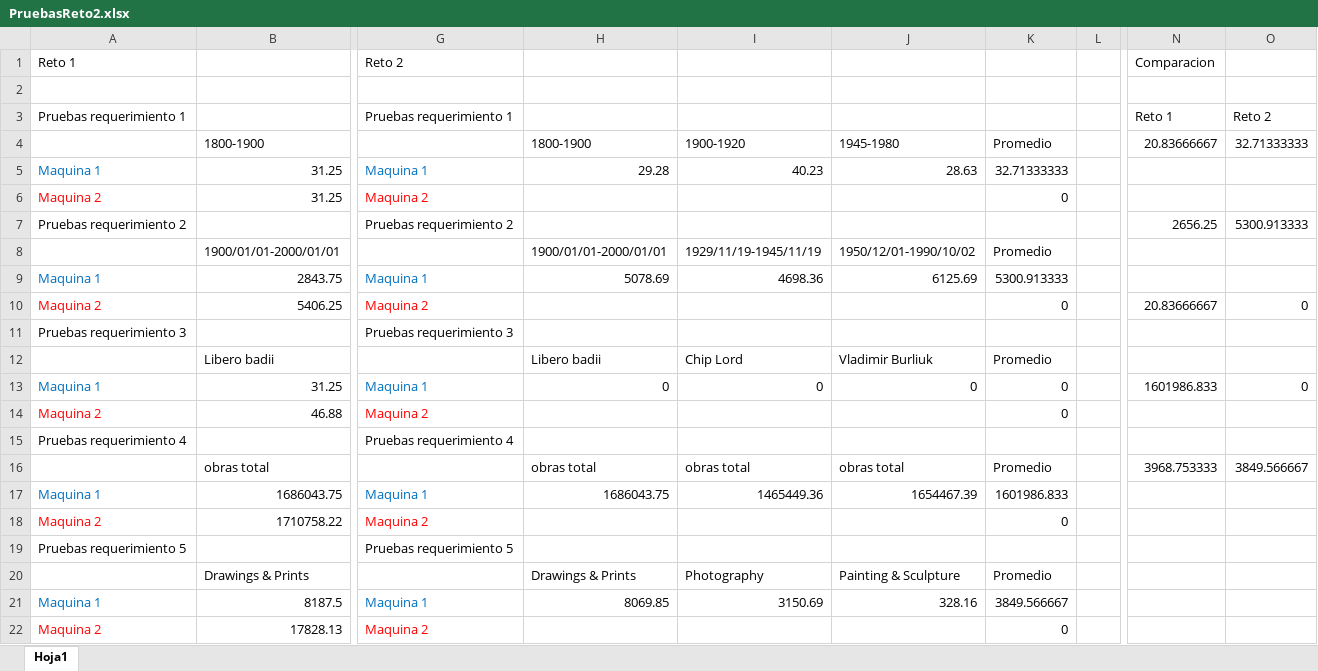
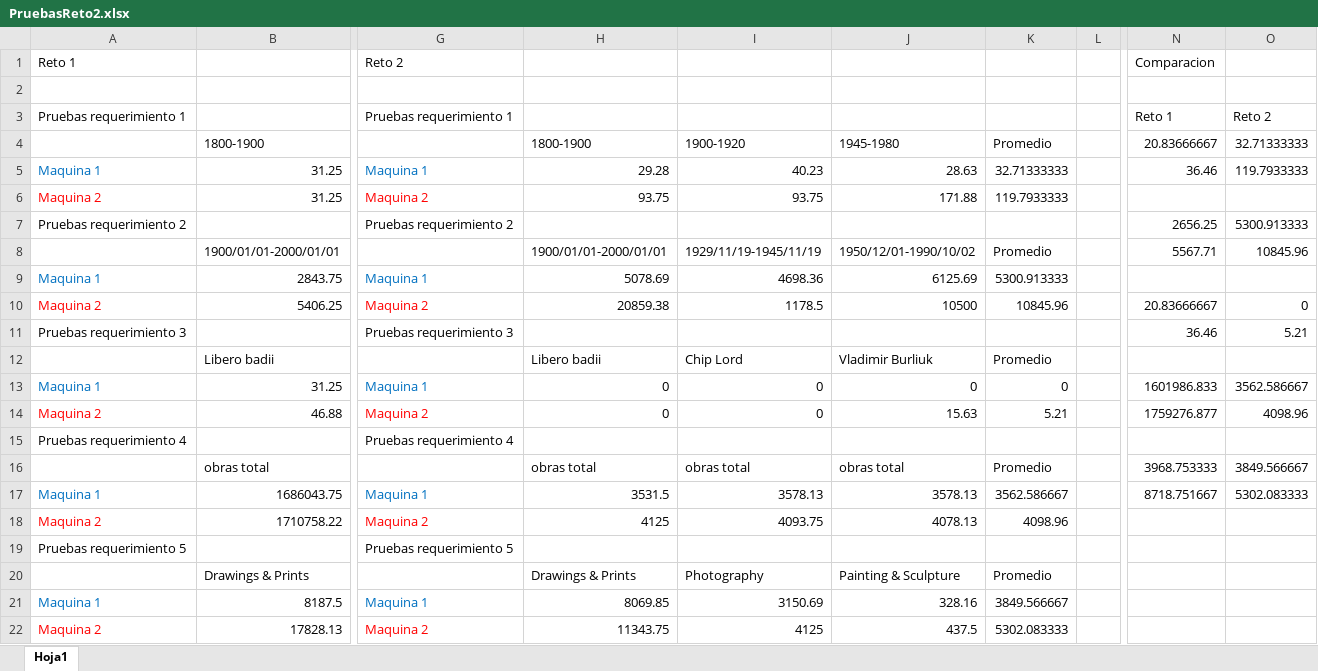
Before and after one commit to EDA2021-2-SEC07-G07/Reto2-G07, an Excel workbook: Docs/PruebasReto2.xlsx, sheet Hoja1, drawn as a sheet; only a part is shown, gaps mark what is left out; values as stored, in another font and other column widths than the file's, no borders; the diff names each change by its address in the sheet, - before the commit and + after, or states it on an @@ line.

```diff
--- a/Docs/PruebasReto2.xlsx (sheet Hoja1)
+++ b/Docs/PruebasReto2.xlsx (sheet Hoja1)
-N5: (empty)
+N5: 36.46
-O5: (empty)
+O5: 119.7933333
-H6: (empty)
+H6: 93.75
-I6: (empty)
+I6: 93.75
-J6: (empty)
+J6: 171.88
-K6: 0
+K6: 119.7933333
-N8: (empty)
+N8: 5567.71
-O8: (empty)
+O8: 10845.96
-H10: (empty)
+H10: 20859.38
-I10: (empty)
+I10: 1178.5
-J10: (empty)
+J10: 10500
-K10: 0
+K10: 10845.96
-N11: (empty)
+N11: 36.46
-O11: (empty)
+O11: 5.21
-O13: 0
+O13: 3562.586667
-H14: (empty)
+H14: 0
-I14: (empty)
+I14: 0
-J14: (empty)
+J14: 15.63
-K14: 0
+K14: 5.21
-N14: (empty)
+N14: 1759276.877
-O14: (empty)
+O14: 4098.96
-H17: 1686043.75
+H17: 3531.5
-I17: 1465449.36
+I17: 3578.13
-J17: 1654467.39
+J17: 3578.13
-K17: 1601986.833
+K17: 3562.586667
-N17: (empty)
+N17: 8718.751667
-O17: (empty)
+O17: 5302.083333
-H18: (empty)
+H18: 4125
-I18: (empty)
+I18: 4093.75
-J18: (empty)
+J18: 4078.13
-K18: 0
+K18: 4098.96
-H22: (empty)
+H22: 11343.75
-I22: (empty)
+I22: 4125
-J22: (empty)
+J22: 437.5
-K22: 0
+K22: 5302.083333
```
Also changed, not shown: formulas that keep their value, 3 other files.
